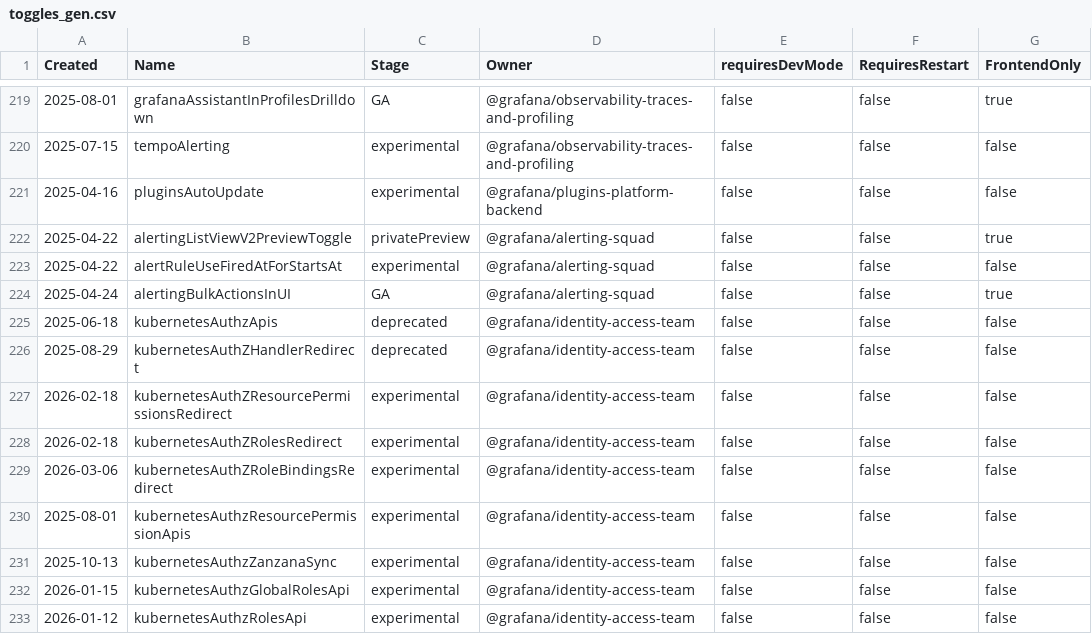
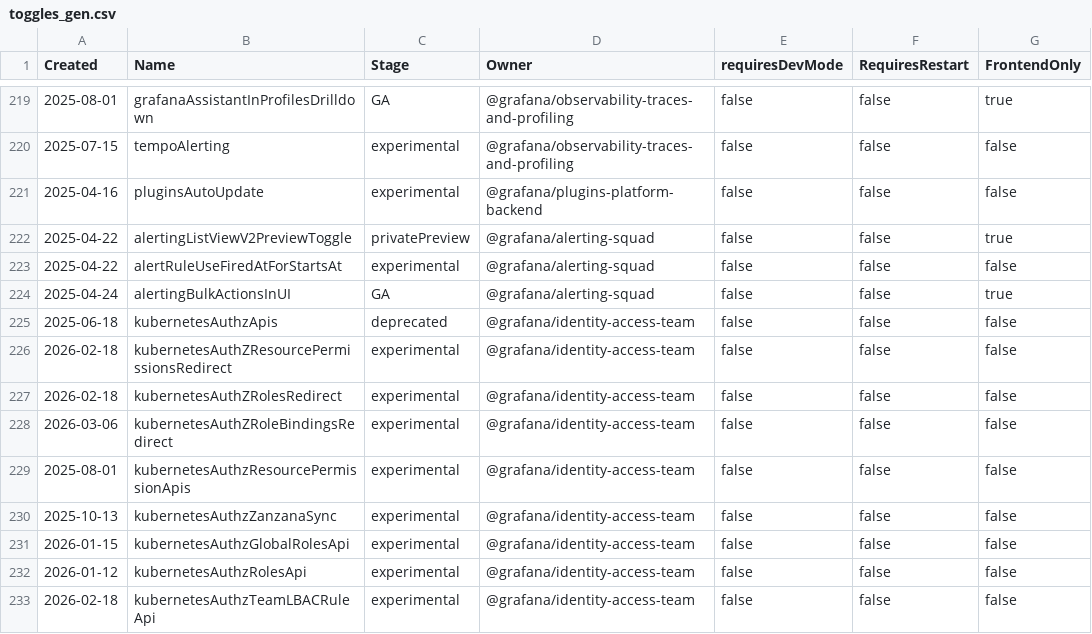
Before and after one commit to iamrita/grafana, a CSV file: pkg/services/featuremgmt/toggles_gen.csv, drawn as a sheet; only a part is shown, gaps mark what is left out; the shorter side is filled out with more unchanged rows; the diff names each change by its address in the sheet, - before the commit and + after, or states it on an @@ line.

```diff
--- a/pkg/services/featuremgmt/toggles_gen.csv
+++ b/pkg/services/featuremgmt/toggles_gen.csv
-row 226: 2025-08-29 | kubernetesAuthZHandlerRedirect | deprecated | @grafana/identity-access-team | false | false | false
```
Also changed, not shown: 3 other files.
